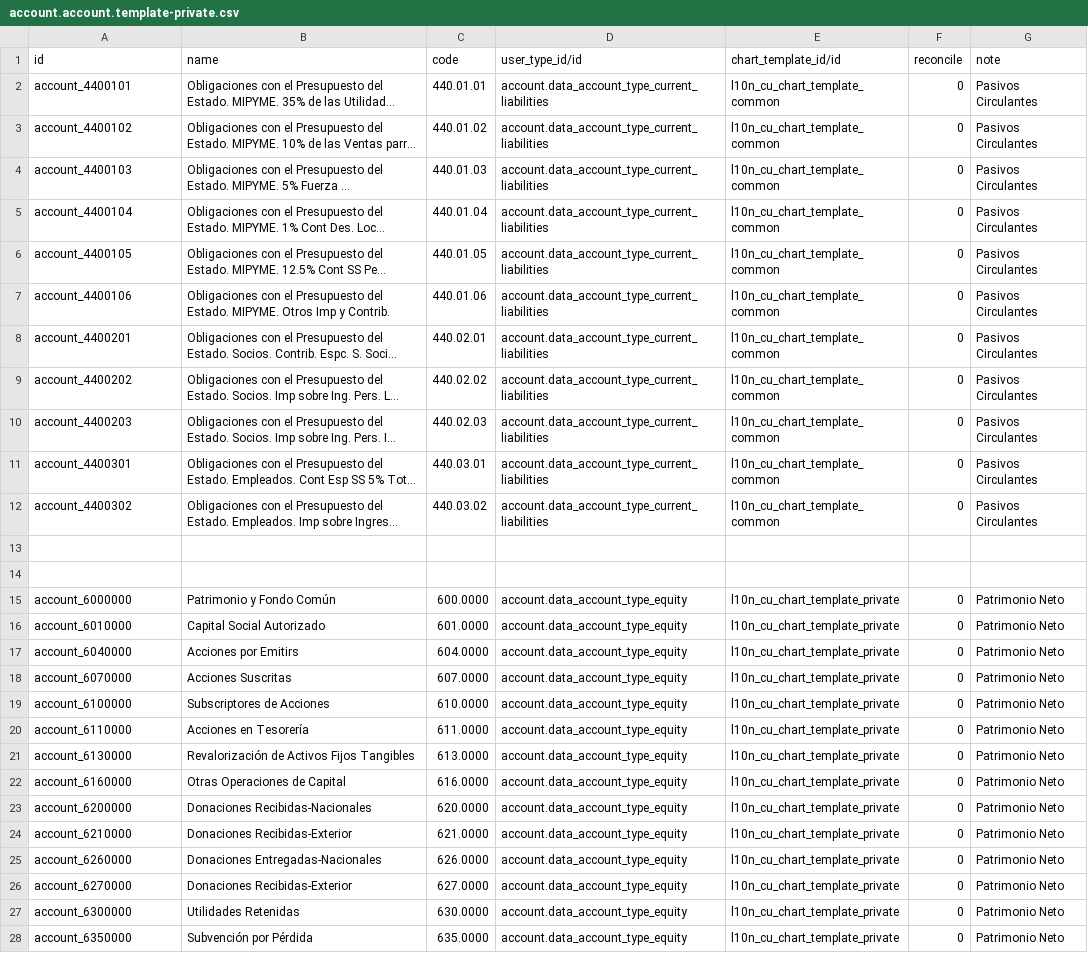
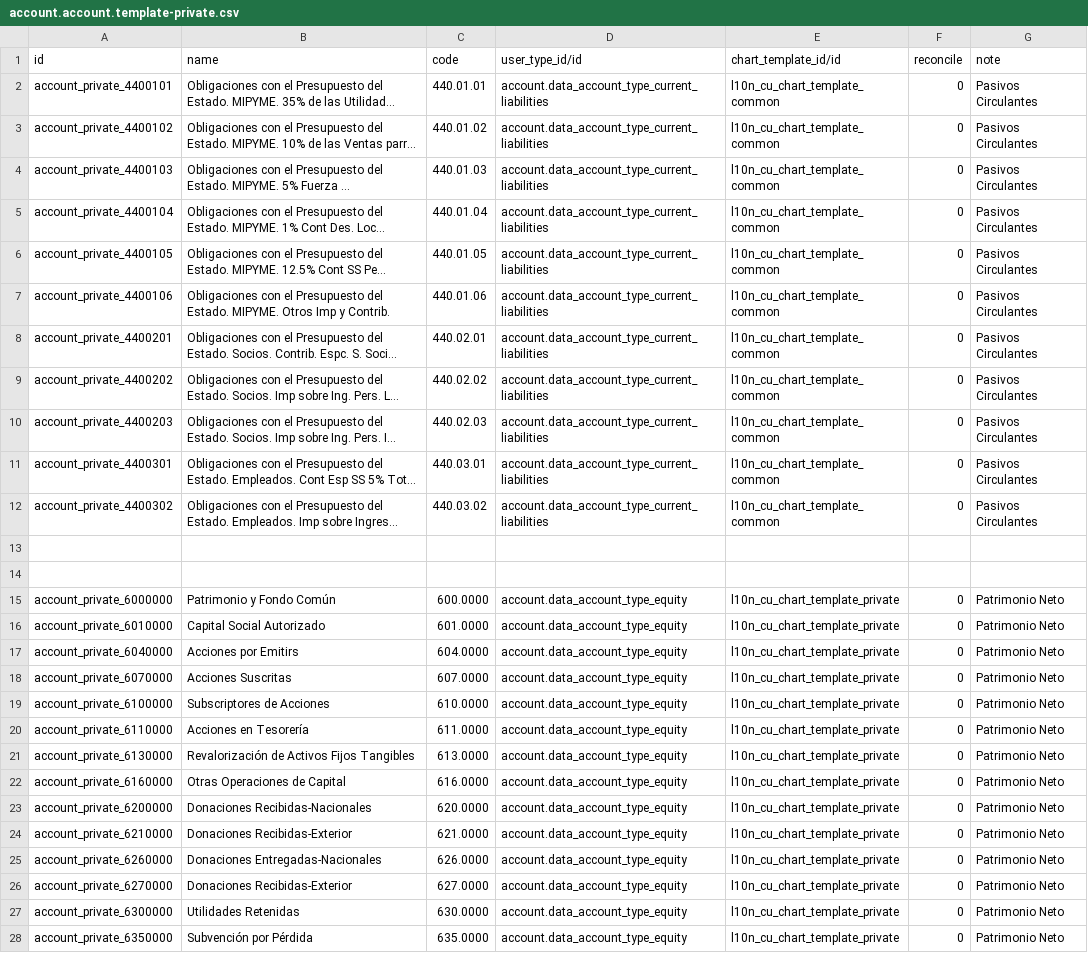
Before and after one commit to cuba-odoo/l10n-cuba, a CSV file: l10n_cu/data/account.account.template-private.csv, drawn as a sheet; only a part is shown; long unchanged cells end in …; the diff covers the shown part only; the diff names each change by its address in the sheet, - before the commit and + after, or states it on an @@ line.

```diff
--- a/l10n_cu/data/account.account.template-private.csv
+++ b/l10n_cu/data/account.account.template-private.csv
-A2 (id): account_4400101
+A2 (id): account_private_4400101
-A3 (id): account_4400102
+A3 (id): account_private_4400102
-A4 (id): account_4400103
+A4 (id): account_private_4400103
-A5 (id): account_4400104
+A5 (id): account_private_4400104
-A6 (id): account_4400105
+A6 (id): account_private_4400105
-A7 (id): account_4400106
+A7 (id): account_private_4400106
-A8 (id): account_4400201
+A8 (id): account_private_4400201
-A9 (id): account_4400202
+A9 (id): account_private_4400202
-A10 (id): account_4400203
+A10 (id): account_private_4400203
-A11 (id): account_4400301
+A11 (id): account_private_4400301
-A12 (id): account_4400302
+A12 (id): account_private_4400302
-A15 (id): account_6000000
+A15 (id): account_private_6000000
-A16 (id): account_6010000
+A16 (id): account_private_6010000
-A17 (id): account_6040000
+A17 (id): account_private_6040000
-A18 (id): account_6070000
+A18 (id): account_private_6070000
-A19 (id): account_6100000
+A19 (id): account_private_6100000
-A20 (id): account_6110000
+A20 (id): account_private_6110000
-A21 (id): account_6130000
+A21 (id): account_private_6130000
-A22 (id): account_6160000
+A22 (id): account_private_6160000
-A23 (id): account_6200000
+A23 (id): account_private_6200000
-A24 (id): account_6210000
+A24 (id): account_private_6210000
-A25 (id): account_6260000
+A25 (id): account_private_6260000
-A26 (id): account_6270000
+A26 (id): account_private_6270000
-A27 (id): account_6300000
+A27 (id): account_private_6300000
-A28 (id): account_6350000
+A28 (id): account_private_6350000
```
Also changed, not shown: 14 edited cells elsewhere in this file, l10n_cu/data/account.account.template-common.csv, l10n_cu/data/account.account.template-public.csv, 3 other files.
